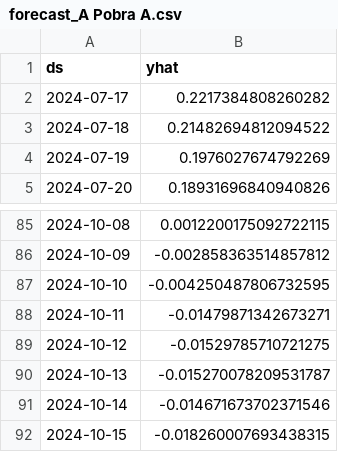
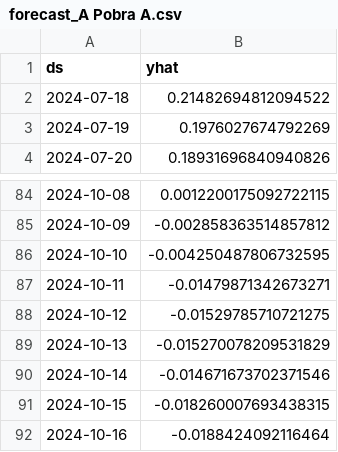
Before and after one commit to rreiul/mytilus2, a CSV file: app/data/forecast_A Pobra A.csv, drawn as a sheet; only a part is shown, gaps mark what is left out.

```diff
--- a/app/data/forecast_A Pobra A.csv
+++ b/app/data/forecast_A Pobra A.csv
@@ -1,3 +1,2 @@
 ds,yhat
-2024-07-17,0.2217384808260282
 2024-07-18,0.21482694812094522
@@ -89,4 +88,5 @@ ds,yhat
 2024-10-12,-0.01529785710721275
-2024-10-13,-0.015270078209531787
+2024-10-13,-0.015270078209531829
 2024-10-14,-0.014671673702371546
 2024-10-15,-0.018260007693438315
+2024-10-16,-0.0188424092116464
```
Also changed, not shown: app/data/abiertocerrado_scrap.csv, app/data/diascierre_ayer.csv, 8 other files.
